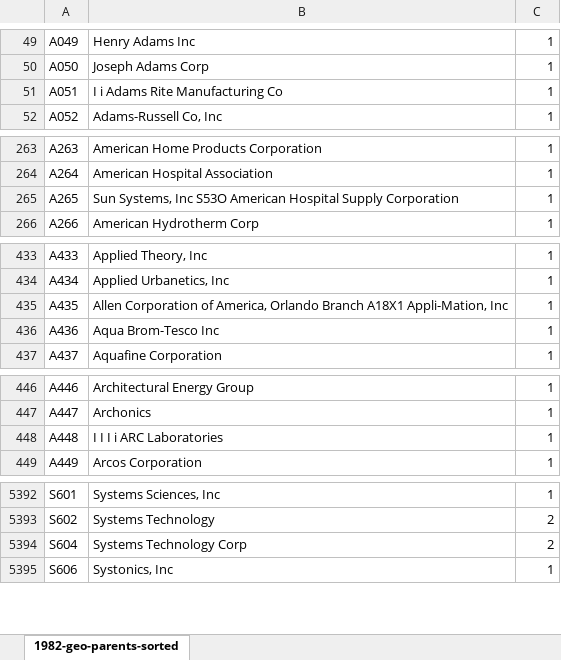
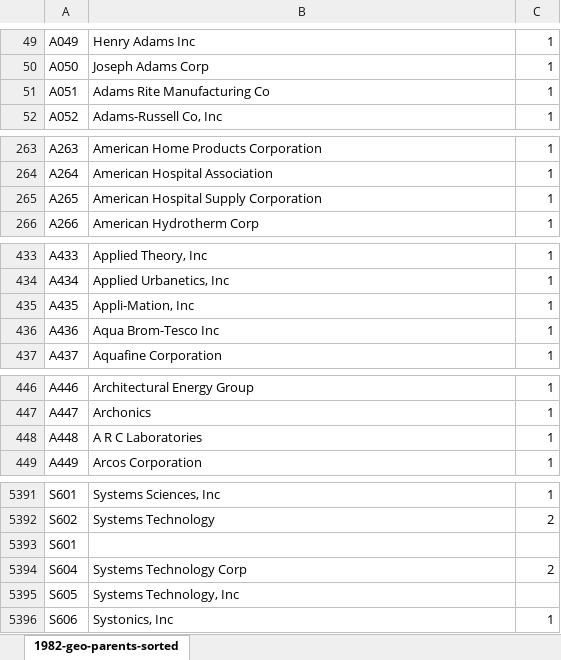
Before and after one commit to dimavin1/res-lab-scala, an Excel workbook: app/src/main/resources/y1982/1982-geo-parents-sorted.xlsx, sheet 1982-geo-parents-sorted, drawn as a sheet; only a part is shown, gaps mark what is left out; values as stored, in another font and other column widths than the file's, no borders; conditional formats not drawn; the diff covers the shown part only; the diff names each change by its address in the sheet, - before the commit and + after, or states it on an @@ line.

```diff
--- a/app/src/main/resources/y1982/1982-geo-parents-sorted.xlsx (sheet 1982-geo-parents-sorted)
+++ b/app/src/main/resources/y1982/1982-geo-parents-sorted.xlsx (sheet 1982-geo-parents-sorted)
-B51: I i Adams Rite Manufacturing Co
+B51: Adams Rite Manufacturing Co
-B265: Sun Systems, Inc S53O American Hospital…
+B265: American Hospital…
-B435: Allen Corporation of America, Orlando Branch A18X1 Appli-Mation, Inc
+B435: Appli-Mation, Inc
-B448: I I I i ARC Laboratories
+B448: A R C Laboratories
+row 5393: S601
+row 5395: S605 | Systems Technology, Inc
```
Also changed, not shown: 3 added rows, 4 removed rows and 23 edited cells elsewhere in this sheet, formulas that keep their value, 1 other file.
